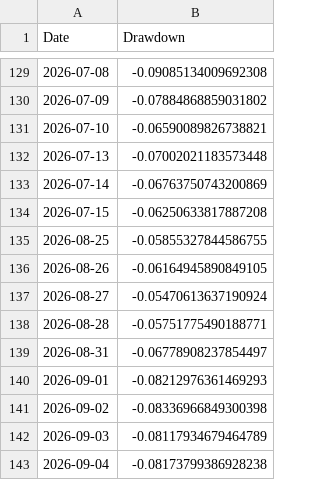
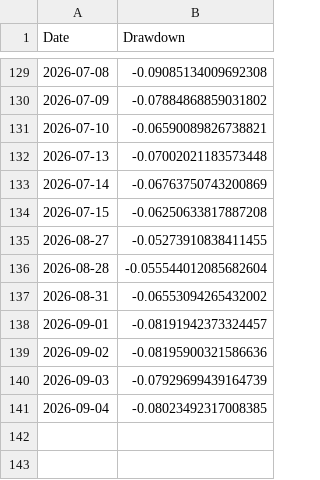
Before and after one commit to amitchoksi7747-debug/momentum-dashboard, a CSV file: data/processed/strategies/S1/drawdown.csv, drawn as a sheet; only a part is shown, gaps mark what is left out.

```diff
--- a/data/processed/strategies/S1/drawdown.csv
+++ b/data/processed/strategies/S1/drawdown.csv
@@ -134,10 +134,8 @@ Date,Drawdown
 2026-07-15,-0.06250633817887208
-2026-08-25,-0.05855327844586755
-2026-08-26,-0.06164945890849105
-2026-08-27,-0.05470613637190924
-2026-08-28,-0.05751775490188771
-2026-08-31,-0.06778908237854497
-2026-09-01,-0.08212976361469293
-2026-09-02,-0.08336966849300398
-2026-09-03,-0.08117934679464789
-2026-09-04,-0.08173799386928238
+2026-08-27,-0.05273910838411455
+2026-08-28,-0.055544012085682604
+2026-08-31,-0.06553094265432002
+2026-09-01,-0.08191942373324457
+2026-09-02,-0.08195900321586636
+2026-09-03,-0.07929699439164739
+2026-09-04,-0.08023492317008385
```
Also changed, not shown: data/processed/strategies/S1/trades.csv, data/processed/strategies/S2/drawdown.csv, 31 other files.
